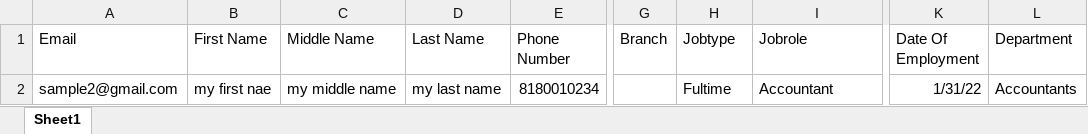
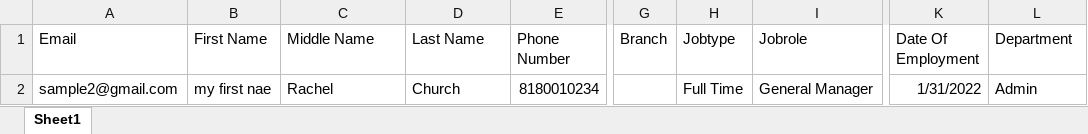
Before and after one commit to davsong01/accel_backend, an Excel workbook: sampleimports/sample_bulkstaff.xlsx, sheet Sheet1, drawn as a sheet; only a part is shown, gaps mark what is left out; values as stored, in another font and other column widths than the file's, no borders; charts and pictures not drawn; the diff names each change by its address in the sheet, - before the commit and + after, or states it on an @@ line.

```diff
--- a/sampleimports/sample_bulkstaff.xlsx (sheet Sheet1)
+++ b/sampleimports/sample_bulkstaff.xlsx (sheet Sheet1)
-C2 (Middle Name): my middle name
+C2 (Middle Name): Rachel
-D2 (Last Name): my last name
+D2 (Last Name): Church
-H2 (Jobtype): Fultime
+H2 (Jobtype): Full Time
-I2 (Jobrole): Accountant
+I2 (Jobrole): General Manager
-K2 (Date Of Employment): 1/31/22
+K2 (Date Of Employment): 1/31/2022
-L2 (Department): Accountants
+L2 (Department): Admin
```
Also changed, not shown: charts or pictures, sampleimports/sample_estate.xlsx, 3 other files.
